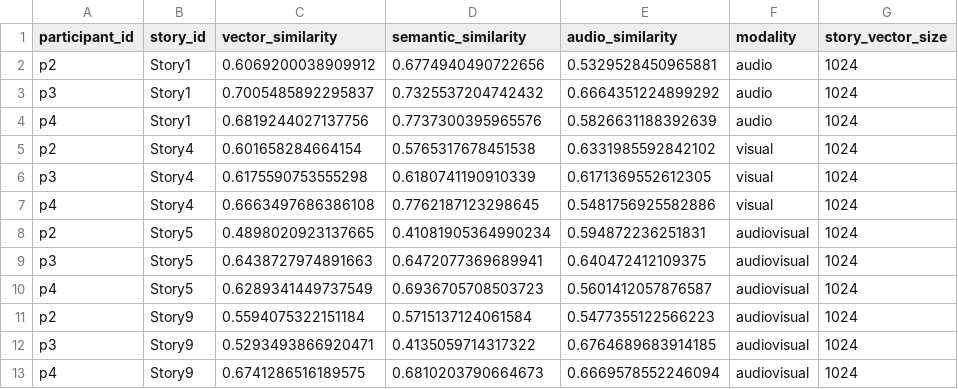
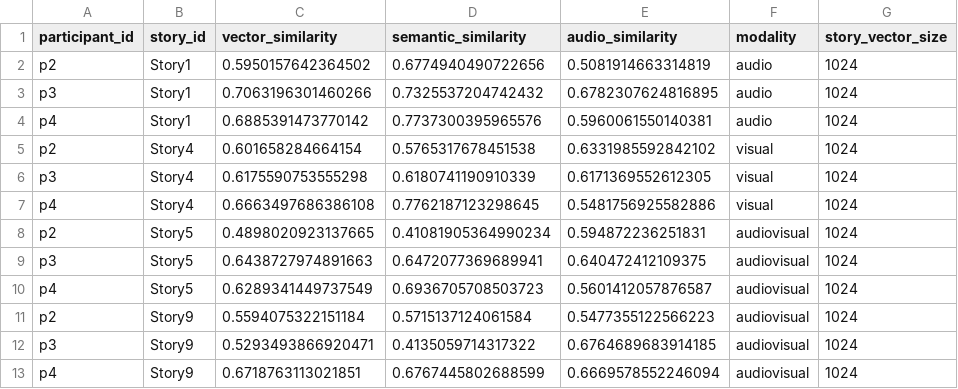
Before and after one commit to JKong05/LLM_BJT_Pipeline, a CSV file: results/performance_vectors.csv, drawn as a sheet; only a part is shown; the diff names each change by its address in the sheet, - before the commit and + after, or states it on an @@ line.

```diff
--- a/results/performance_vectors.csv
+++ b/results/performance_vectors.csv
-C2 (vector_similarity): 0.6069200038909912
+C2 (vector_similarity): 0.5950157642364502
-E2 (audio_similarity): 0.5329528450965881
+E2 (audio_similarity): 0.5081914663314819
-C3 (vector_similarity): 0.7005485892295837
+C3 (vector_similarity): 0.7063196301460266
-E3 (audio_similarity): 0.6664351224899292
+E3 (audio_similarity): 0.6782307624816895
-C4 (vector_similarity): 0.6819244027137756
+C4 (vector_similarity): 0.6885391473770142
-E4 (audio_similarity): 0.5826631188392639
+E4 (audio_similarity): 0.5960061550140381
-C13 (vector_similarity): 0.6741286516189575
+C13 (vector_similarity): 0.6718763113021851
-D13 (semantic_similarity): 0.6810203790664673
+D13 (semantic_similarity): 0.6767445802688599
```
Also changed, not shown: results/llm_performance.csv, results/output.csv, 12 other files.
